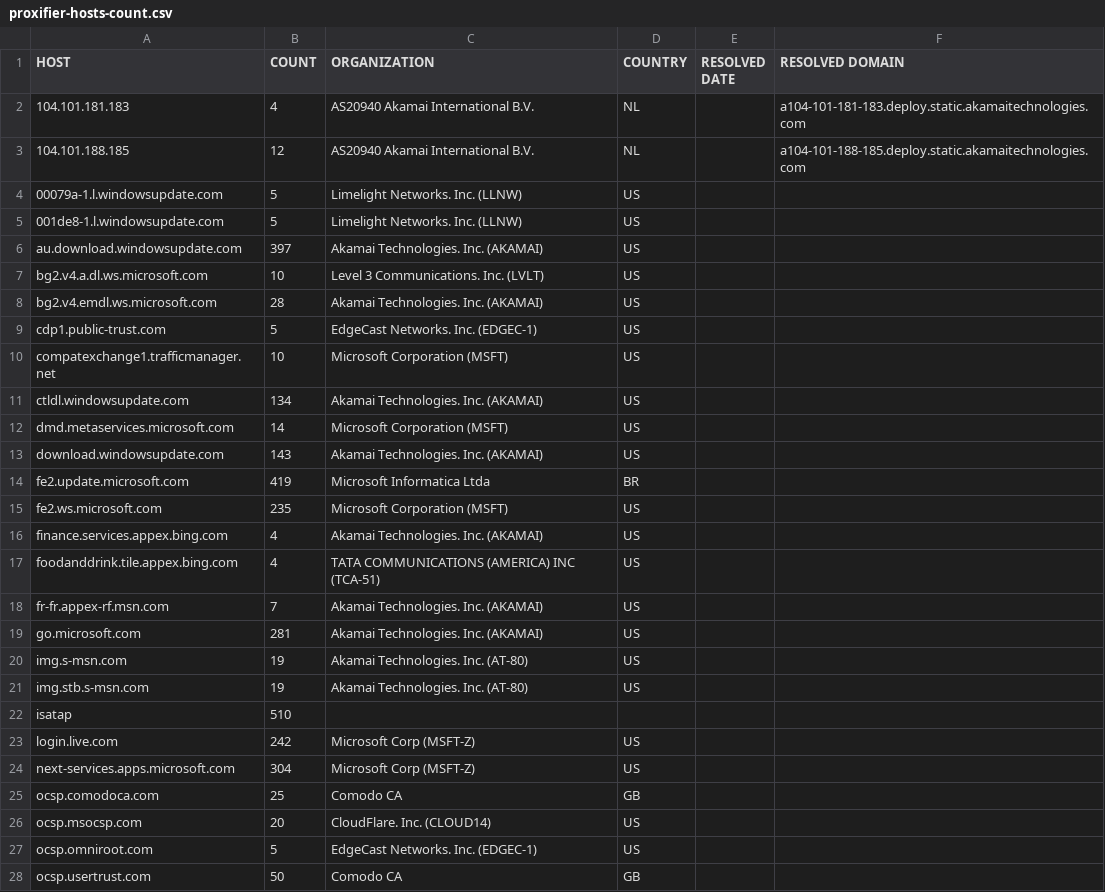
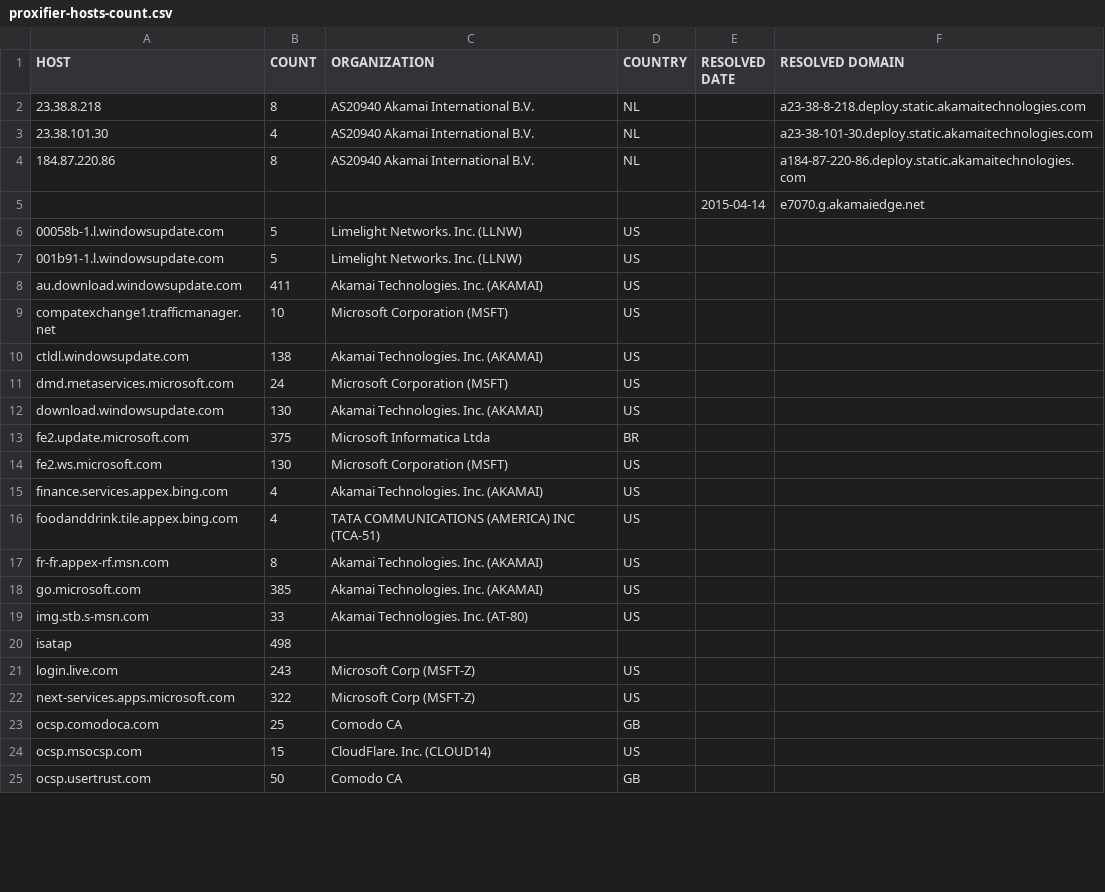
Before and after one commit to zyh001/WindowsSpyBlocker, a CSV file: logs/win81/proxifier-hosts-count.csv, drawn as a sheet; only a part is shown; the diff covers the shown part only.

```diff
--- a/logs/win81/proxifier-hosts-count.csv
+++ b/logs/win81/proxifier-hosts-count.csv
@@ -1,28 +1,25 @@
 HOST,COUNT,ORGANIZATION,COUNTRY,RESOLVED DATE,RESOLVED DOMAIN
-104.101.181.183,4,AS20940 Akamai International B.V.,NL,,a104-101-181-183.deploy.static.akamaitechnologies.com
-104.101.188.185,12,AS20940 Akamai International B.V.,NL,,a104-101-188-185.deploy.static.akamaitechnologies.com
-00079a-1.l.windowsupdate.com,5,Limelight Networks. Inc. (LLNW),US,,
-001de8-1.l.windowsupdate.com,5,Limelight Networks. Inc. (LLNW),US,,
-au.download.windowsupdate.com,397,Akamai Technologies. Inc. (AKAMAI),US,,
-bg2.v4.a.dl.ws.microsoft.com,10,Level 3 Communications. Inc. (LVLT),US,,
-bg2.v4.emdl.ws.microsoft.com,28,Akamai Technologies. Inc. (AKAMAI),US,,
-cdp1.public-trust.com,5,EdgeCast Networks. Inc. (EDGEC-1),US,,
+23.38.8.218,8,AS20940 Akamai International B.V.,NL,,a23-38-8-218.deploy.static.akamaitechnologies.com
+23.38.101.30,4,AS20940 Akamai International B.V.,NL,,a23-38-101-30.deploy.static.akamaitechnologies.com
+184.87.220.86,8,AS20940 Akamai International B.V.,NL,,a184-87-220-86.deploy.static.akamaitechnologies.com
+,,,,2015-04-14,e7070.g.akamaiedge.net
+00058b-1.l.windowsupdate.com,5,Limelight Networks. Inc. (LLNW),US,,
+001b91-1.l.windowsupdate.com,5,Limelight Networks. Inc. (LLNW),US,,
+au.download.windowsupdate.com,411,Akamai Technologies. Inc. (AKAMAI),US,,
 compatexchange1.trafficmanager.net,10,Microsoft Corporation (MSFT),US,,
-ctldl.windowsupdate.com,134,Akamai Technologies. Inc. (AKAMAI),US,,
-dmd.metaservices.microsoft.com,14,Microsoft Corporation (MSFT),US,,
-download.windowsupdate.com,143,Akamai Technologies. Inc. (AKAMAI),US,,
-fe2.update.microsoft.com,419,Microsoft Informatica Ltda,BR,,
-fe2.ws.microsoft.com,235,Microsoft Corporation (MSFT),US,,
+ctldl.windowsupdate.com,138,Akamai Technologies. Inc. (AKAMAI),US,,
+dmd.metaservices.microsoft.com,24,Microsoft Corporation (MSFT),US,,
+download.windowsupdate.com,130,Akamai Technologies. Inc. (AKAMAI),US,,
+fe2.update.microsoft.com,375,Microsoft Informatica Ltda,BR,,
+fe2.ws.microsoft.com,130,Microsoft Corporation (MSFT),US,,
 finance.services.appex.bing.com,4,Akamai Technologies. Inc. (AKAMAI),US,,
 foodanddrink.tile.appex.bing.com,4,TATA COMMUNICATIONS (AMERICA) INC (TCA-51),US,,
-fr-fr.appex-rf.msn.com,7,Akamai Technologies. Inc. (AKAMAI),US,,
-go.microsoft.com,281,Akamai Technologies. Inc. (AKAMAI),US,,
-img.s-msn.com,19,Akamai Technologies. Inc. (AT-80),US,,
-img.stb.s-msn.com,19,Akamai Technologies. Inc. (AT-80),US,,
-isatap,510,,,,
-login.live.com,242,Microsoft Corp (MSFT-Z),US,,
-next-services.apps.microsoft.com,304,Microsoft Corp (MSFT-Z),US,,
+fr-fr.appex-rf.msn.com,8,Akamai Technologies. Inc. (AKAMAI),US,,
+go.microsoft.com,385,Akamai Technologies. Inc. (AKAMAI),US,,
+img.stb.s-msn.com,33,Akamai Technologies. Inc. (AT-80),US,,
+isatap,498,,,,
+login.live.com,243,Microsoft Corp (MSFT-Z),US,,
+next-services.apps.microsoft.com,322,Microsoft Corp (MSFT-Z),US,,
 ocsp.comodoca.com,25,Comodo CA,GB,,
-ocsp.msocsp.com,20,CloudFlare. Inc. (CLOUD14),US,,
-ocsp.omniroot.com,5,EdgeCast Networks. Inc. (EDGEC-1),US,,
+ocsp.msocsp.com,15,CloudFlare. Inc. (CLOUD14),US,,
 ocsp.usertrust.com,50,Comodo CA,GB,,
```
Also changed, not shown: 2 removed rows and 15 edited cells elsewhere in this file, logs/win81/firewall-test-update.csv, logs/win81/proxifier-unique.csv, 8 other files.
